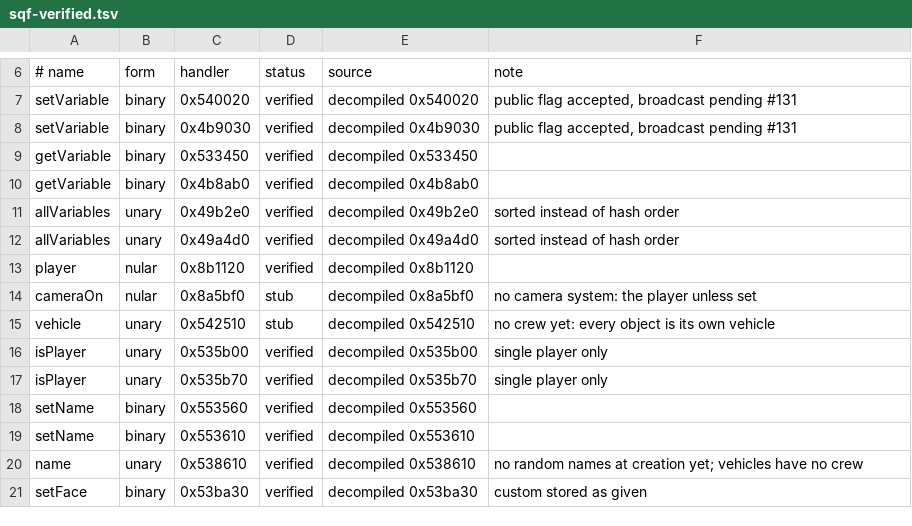
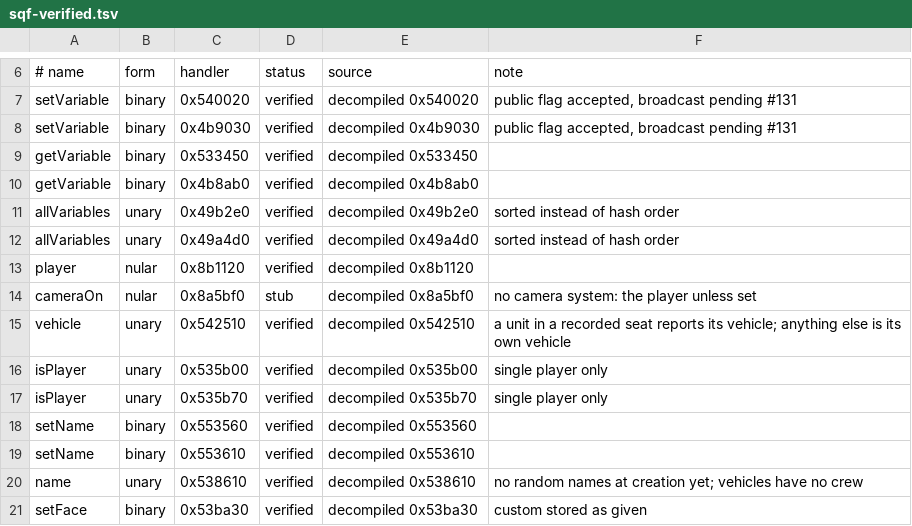
Before and after one commit to Weeabo-Inc/a3-rust, a TSV file: docs/fidelity/sqf-verified.tsv, drawn as a sheet; only a part is shown, gaps mark what is left out.

```diff
--- a/docs/fidelity/sqf-verified.tsv
+++ b/docs/fidelity/sqf-verified.tsv
@@ -14,3 +14,3 @@ player	nular	0x8b1120	verified	decompiled 0x8b1120
 cameraOn	nular	0x8a5bf0	stub	decompiled 0x8a5bf0	no camera system: the player unless set
-vehicle	unary	0x542510	stub	decompiled 0x542510	no crew yet: every object is its own vehicle
+vehicle	unary	0x542510	verified	decompiled 0x542510	a unit in a recorded seat reports its vehicle; anything else is its own vehicle
 isPlayer	unary	0x535b00	verified	decompiled 0x535b00	single player only
```
Also changed, not shown: 1 other file.
